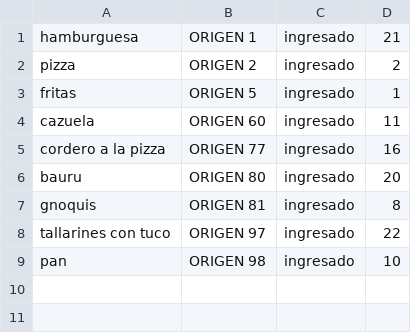
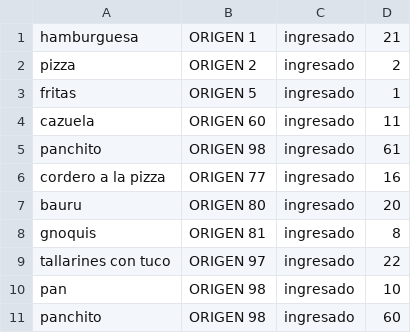
Before and after one commit to astorlucas/ssoo-obligatorio, a CSV file: delidrones/src/main/resources/pedido.csv, drawn as a sheet.

```diff
--- a/delidrones/src/main/resources/pedido.csv
+++ b/delidrones/src/main/resources/pedido.csv
@@ -4,2 +4,3 @@ fritas,ORIGEN 5,ingresado,1
 cazuela,ORIGEN 60,ingresado,11
+panchito,ORIGEN 98,ingresado,61
 cordero a la pizza,ORIGEN 77,ingresado,16
@@ -9 +10,2 @@ tallarines con tuco,ORIGEN 97,ingresado,22
 pan,ORIGEN 98,ingresado,10
+panchito,ORIGEN 98,ingresado,60
```
Also changed, not shown: 10 other files.
